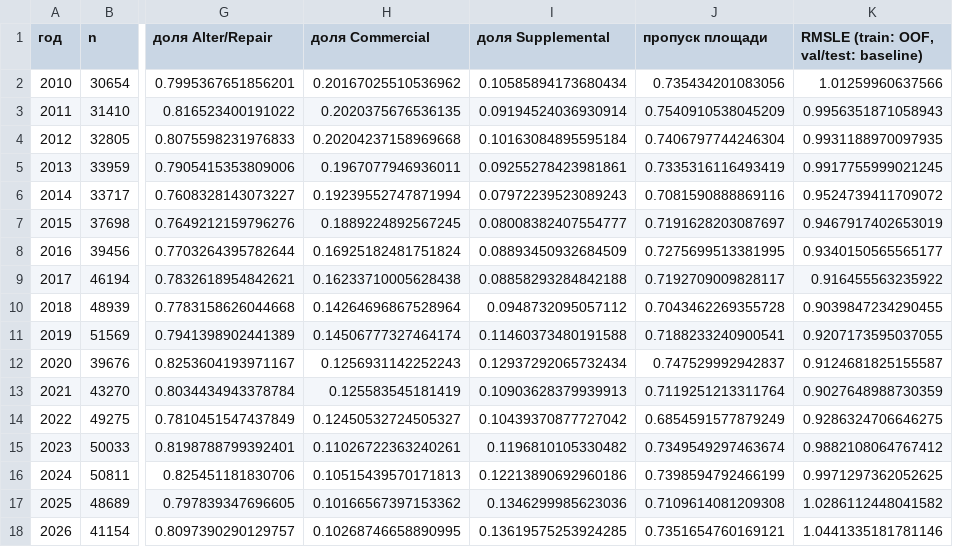
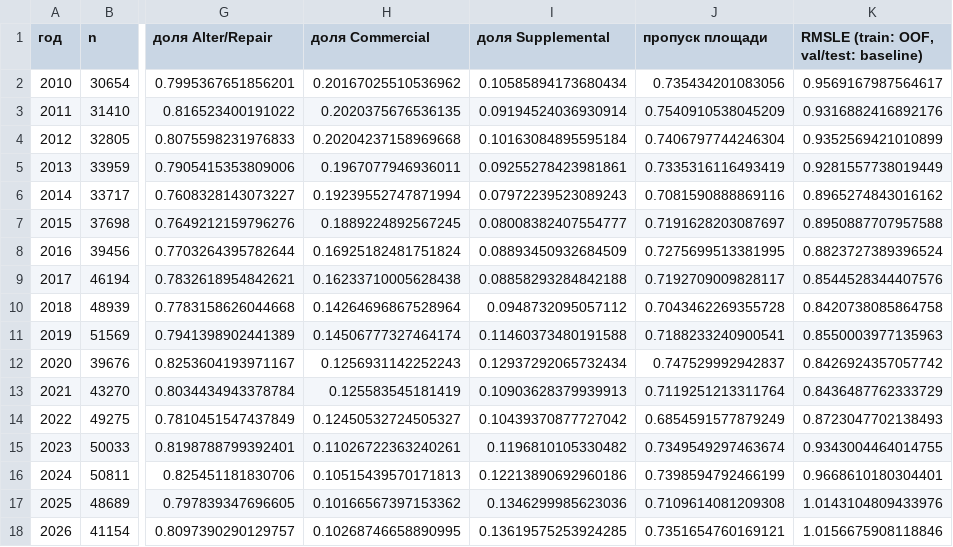
Before and after one commit to DeaDog911/ai-security, a CSV file: reports/pr1/shift_by_year.csv, drawn as a sheet; only a part is shown, gaps mark what is left out; the diff names each change by its address in the sheet, - before the commit and + after, or states it on an @@ line.

```diff
--- a/reports/pr1/shift_by_year.csv
+++ b/reports/pr1/shift_by_year.csv
-K2: 1.01259960637566
+K2: 0.9569167987564617
-K3: 0.9956351871058943
+K3: 0.9316882416892176
-K4: 0.9931188970097935
+K4: 0.9352569421010899
-K5: 0.9917755999021245
+K5: 0.9281557738019449
-K6: 0.9524739411709072
+K6: 0.8965274843016162
-K7: 0.9467917402653019
+K7: 0.8950887707957588
-K8: 0.9340150565565177
+K8: 0.8823727389396524
-K9: 0.916455563235922
+K9: 0.8544528344407576
-K10: 0.9039847234290455
+K10: 0.8420738085864758
-K11: 0.9207173595037055
+K11: 0.8550003977135963
-K12: 0.9124681825155587
+K12: 0.8426924357057742
-K13: 0.9027648988730359
+K13: 0.8436487762333729
-K14: 0.9286324706646275
+K14: 0.8723047702138493
-K15: 0.9882108064767412
+K15: 0.9343004464014755
-K16: 0.9971297362052625
+K16: 0.9668610180304401
-K17: 1.0286112448041582
+K17: 1.0143104809433976
-K18: 1.0441335181781146
+K18: 1.0156675908118846
```
Also changed, not shown: reports/pr1/anomalies_error.csv, reports/pr1/describe_dataset.csv, 20 other files.
